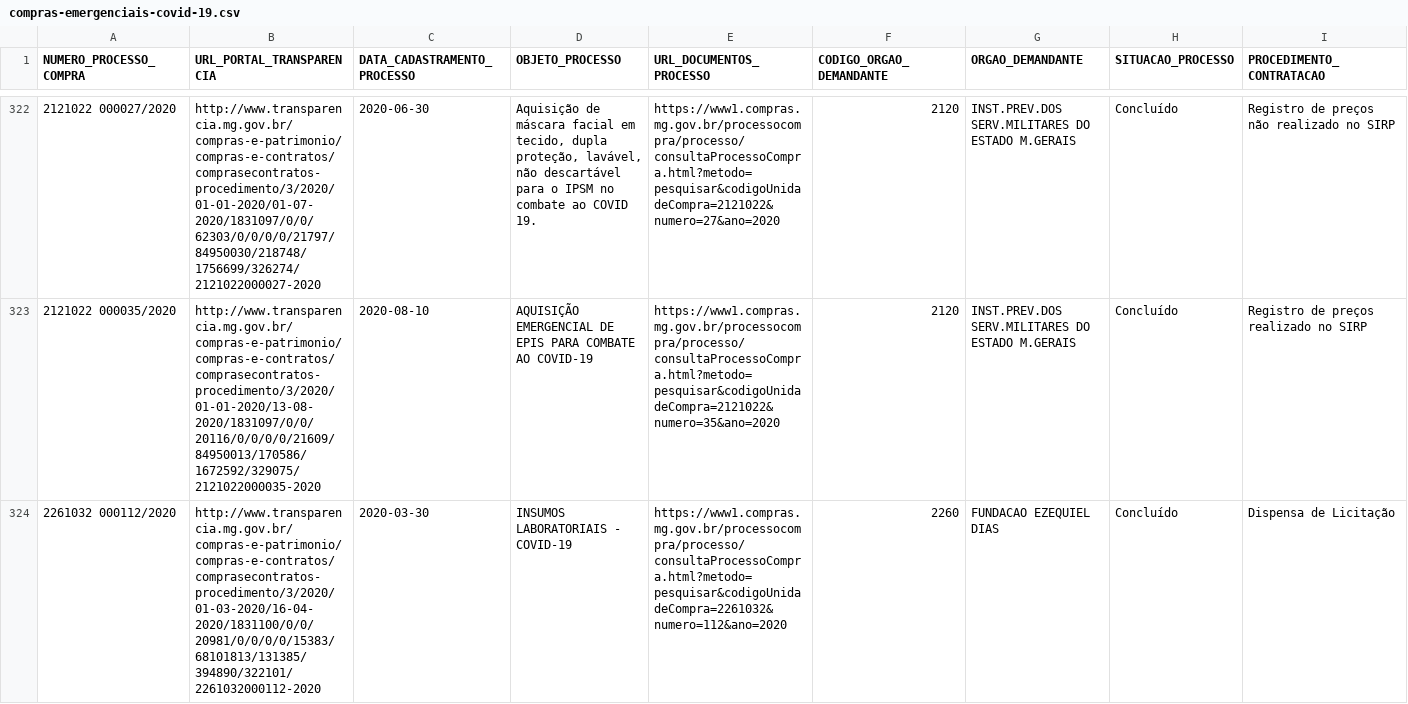
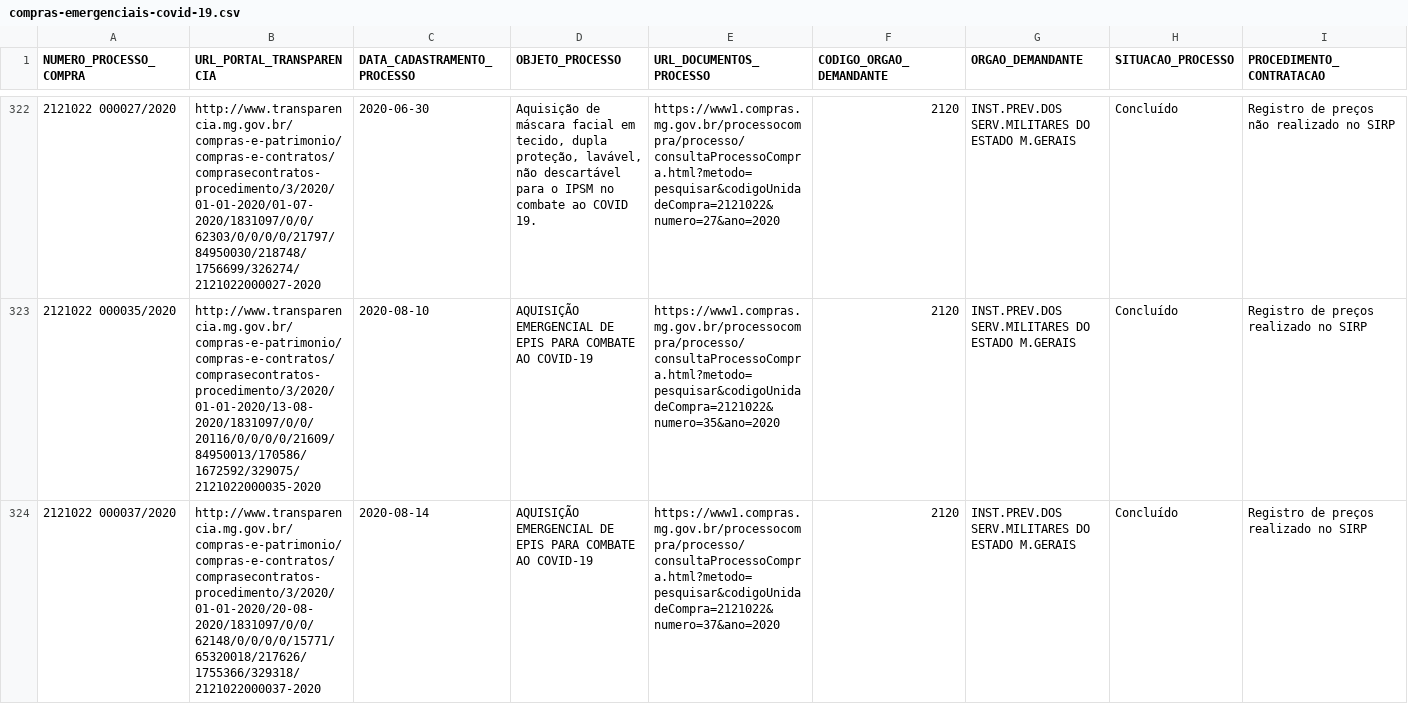
Before and after one commit to dados-mg/compras-emergenciais-covid-19, a CSV file: data/compras-emergenciais-covid-19.csv, drawn as a sheet; only a part is shown, gaps mark what is left out; the shorter side is filled out with more unchanged rows; rows hold the shown columns only; the diff covers the shown part only; the diff names each change by its address in the sheet, - before the commit and + after, or states it on an @@ line.

Commit message:
atualiza planilha compras emergenciais covid 19 csv

```diff
--- a/data/compras-emergenciais-covid-19.csv
+++ b/data/compras-emergenciais-covid-19.csv
+row 324: 2121022 000037/2020 | http://www.transparencia.mg.gov.br/compras-e-patrimonio/compras-e-contratos/comprasecontratos-procedimento/3/2020/01-01-2020/20-08-2020/1831097/0/0/62148/0/0/0/0/15771/65320018/217626/1755366/329318/2121022000037-2020 | 2020-08-14 | AQUISIÇÃO EMERGENCIAL DE EPIS PARA COMBATE AO COVID-19 | https://www1.compras.mg.gov.br/processocompra/processo/consultaProcessoCompra.html?metodo=pesquisar&codigoUnidadeCompra=2121022&numero=37&ano=2020 | 2120 | INST.PREV.DOS SERV.MILITARES DO ESTADO M.GERAIS | Concluído | Registro de preços realizado no SIRP
```
Also changed, not shown: 3 added rows elsewhere in this file.
